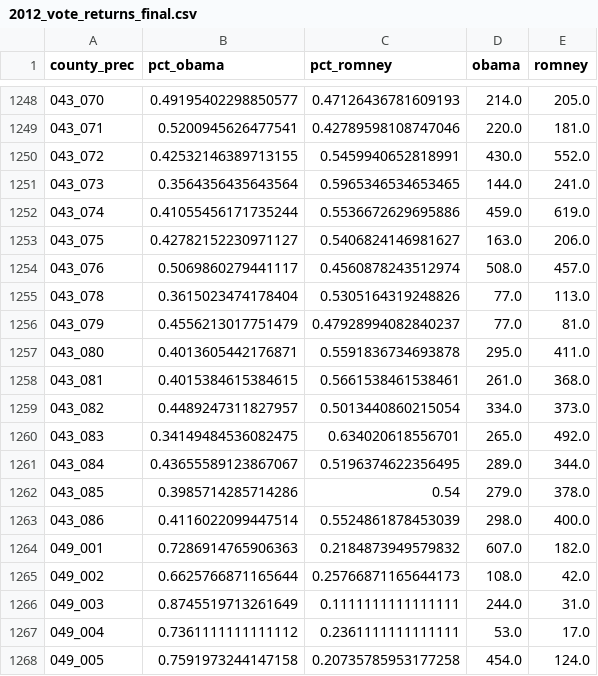
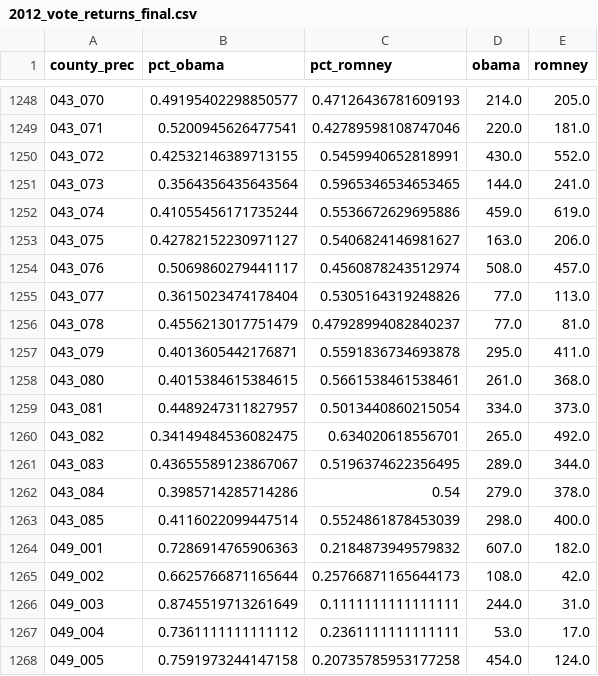
Before and after one commit to b-w-a/nm_precinct, a CSV file: 2012_vote_returns_final.csv, drawn as a sheet; only a part is shown, gaps mark what is left out.

```diff
--- a/2012_vote_returns_final.csv
+++ b/2012_vote_returns_final.csv
@@ -1254,11 +1254,11 @@ county_prec,pct_obama,pct_romney,obama,romney
 043_076,0.5069860279441117,0.4560878243512974,508.0,457.0
-043_078,0.3615023474178404,0.5305164319248826,77.0,113.0
-043_079,0.4556213017751479,0.47928994082840237,77.0,81.0
-043_080,0.4013605442176871,0.5591836734693878,295.0,411.0
-043_081,0.4015384615384615,0.5661538461538461,261.0,368.0
-043_082,0.4489247311827957,0.5013440860215054,334.0,373.0
-043_083,0.34149484536082475,0.634020618556701,265.0,492.0
-043_084,0.43655589123867067,0.5196374622356495,289.0,344.0
-043_085,0.3985714285714286,0.54,279.0,378.0
-043_086,0.4116022099447514,0.5524861878453039,298.0,400.0
+043_077,0.3615023474178404,0.5305164319248826,77.0,113.0
+043_078,0.4556213017751479,0.47928994082840237,77.0,81.0
+043_079,0.4013605442176871,0.5591836734693878,295.0,411.0
+043_080,0.4015384615384615,0.5661538461538461,261.0,368.0
+043_081,0.4489247311827957,0.5013440860215054,334.0,373.0
+043_082,0.34149484536082475,0.634020618556701,265.0,492.0
+043_083,0.43655589123867067,0.5196374622356495,289.0,344.0
+043_084,0.3985714285714286,0.54,279.0,378.0
+043_085,0.4116022099447514,0.5524861878453039,298.0,400.0
 049_001,0.7286914765906363,0.2184873949579832,607.0,182.0
```
Also changed, not shown: 2012/2012_sandoval_final.csv, 2 other files.
